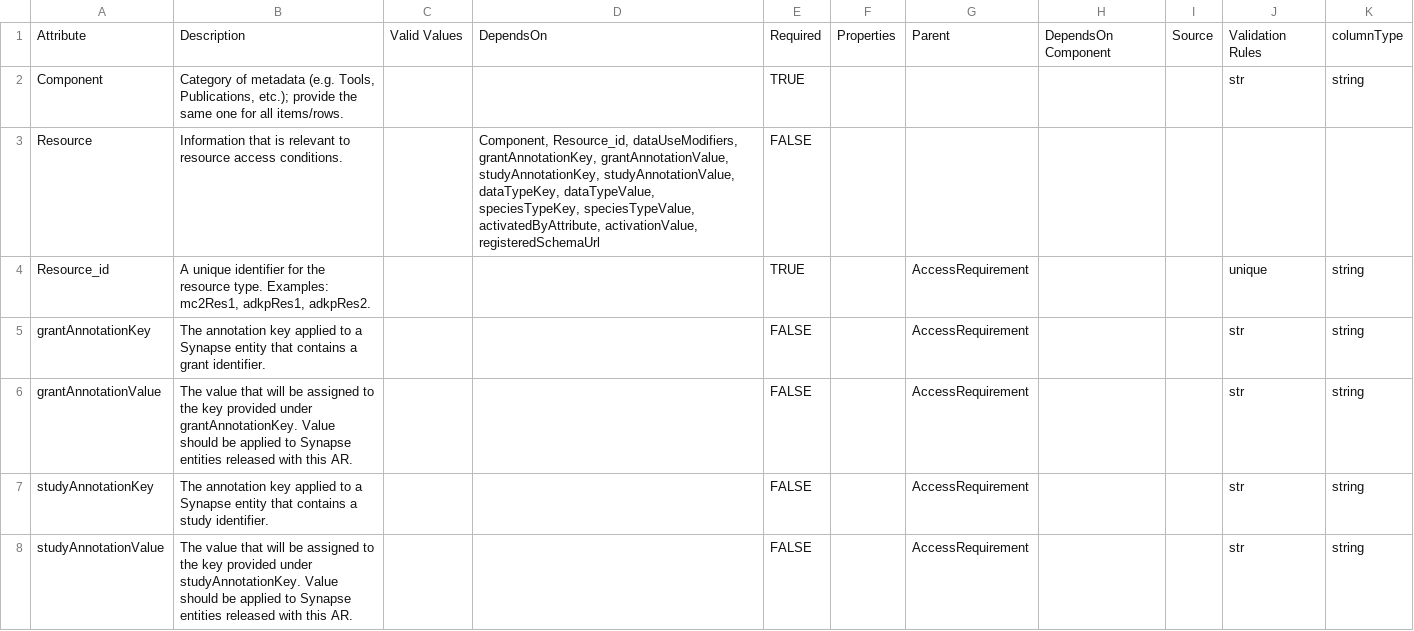
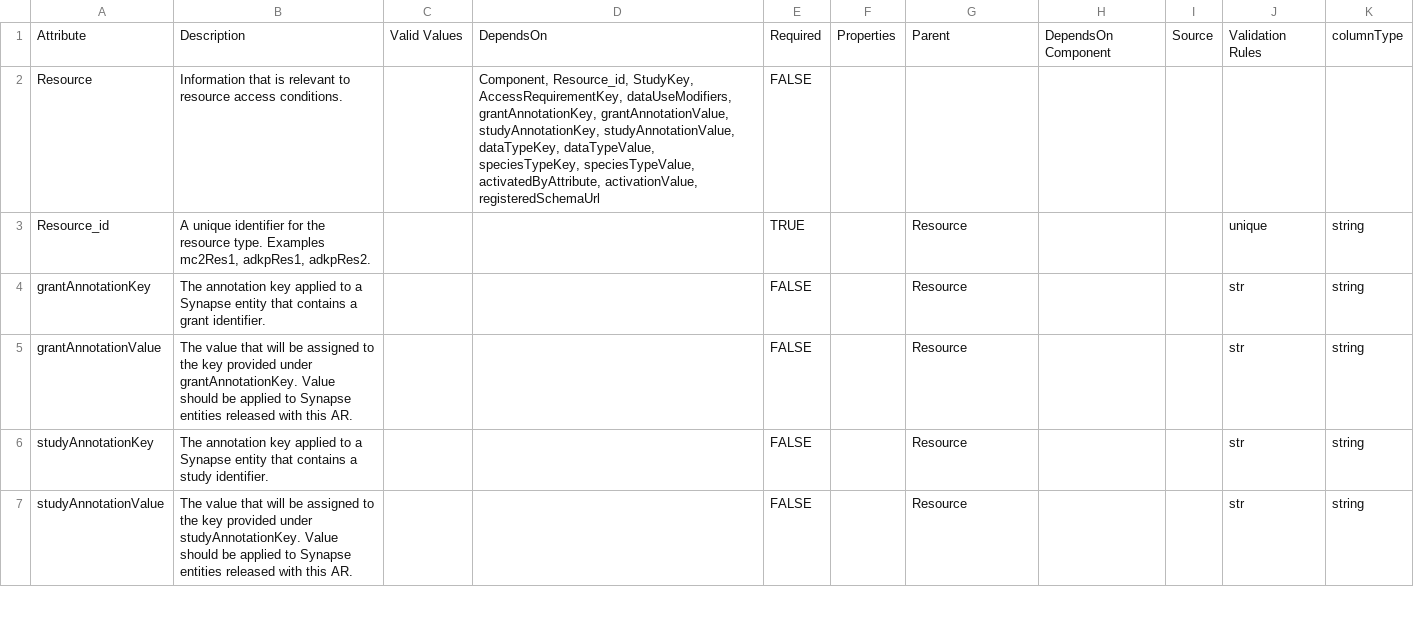
Before and after one commit to mc2-center/governanceDUO, a CSV file: model/schematic/Resource.model.csv, drawn as a sheet; only a part is shown; the diff covers the shown part only.

Commit message:
Update Resource model dependencies and parent references
Modified the 'DependsOn' field for the Resource attribute to include StudyKey and AccessRequirementKey. Updated the 'Parent' field for several attributes from AccessRequirement to Resource, and removed the Component attribute row. These changes improve the accuracy and structure of the Resource model schema.

```diff
--- a/model/schematic/Resource.model.csv
+++ b/model/schematic/Resource.model.csv
@@ -1,8 +1,7 @@
 Attribute,Description,Valid Values,DependsOn,Required,Properties,Parent,DependsOn Component,Source,Validation Rules,columnType
-Component,"Category of metadata (e.g. Tools, Publications, etc.); provide the same one for all items/rows.",,,TRUE,,,,,str,string
-Resource,"Information that is relevant to resource access conditions.",,"Component, Resource_id, dataUseModifiers, grantAnnotationKey, grantAnnotationValue, studyAnnotationKey, studyAnnotationValue, dataTypeKey, dataTypeValue, speciesTypeKey, speciesTypeValue, activatedByAttribute, activationValue, registeredSchemaUrl",FALSE,,,,,,
-Resource_id,"A unique identifier for the resource type. Examples: mc2Res1, adkpRes1, adkpRes2.",,,TRUE,,AccessRequirement,,,unique,string
-grantAnnotationKey,The annotation key applied to a Synapse entity that contains a grant identifier.,,,FALSE,,AccessRequirement,,,str,string
-grantAnnotationValue,The value that will be assigned to the key provided under grantAnnotationKey. Value should be applied to Synapse entities released with this AR.,,,FALSE,,AccessRequirement,,,str,string
-studyAnnotationKey,The annotation key applied to a Synapse entity that contains a study identifier.,,,FALSE,,AccessRequirement,,,str,string
-studyAnnotationValue,The value that will be assigned to the key provided under studyAnnotationKey. Value should be applied to Synapse entities released with this AR.,,,FALSE,,AccessRequirement,,,str,string
+Resource,"Information that is relevant to resource access conditions.",,"Component, Resource_id, StudyKey, AccessRequirementKey, dataUseModifiers, grantAnnotationKey, grantAnnotationValue, studyAnnotationKey, studyAnnotationValue, dataTypeKey, dataTypeValue, speciesTypeKey, speciesTypeValue, activatedByAttribute, activationValue, registeredSchemaUrl",FALSE,,,,,,
+Resource_id,"A unique identifier for the resource type. Examples mc2Res1, adkpRes1, adkpRes2.",,,TRUE,,Resource,,,unique,string
+grantAnnotationKey,The annotation key applied to a Synapse entity that contains a grant identifier.,,,FALSE,,Resource,,,str,string
+grantAnnotationValue,The value that will be assigned to the key provided under grantAnnotationKey. Value should be applied to Synapse entities released with this AR.,,,FALSE,,Resource,,,str,string
+studyAnnotationKey,The annotation key applied to a Synapse entity that contains a study identifier.,,,FALSE,,Resource,,,str,string
+studyAnnotationValue,The value that will be assigned to the key provided under studyAnnotationKey. Value should be applied to Synapse entities released with this AR.,,,FALSE,,Resource,,,str,string
```
Also changed, not shown: 7 edited cells elsewhere in this file.
